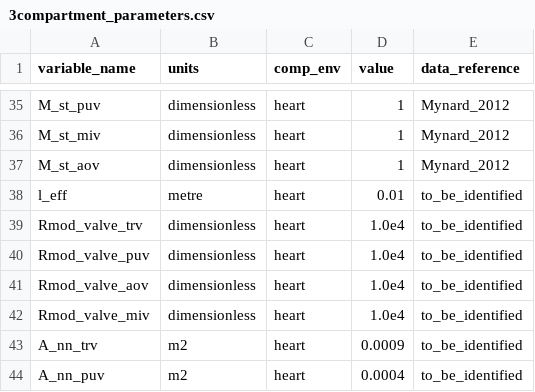
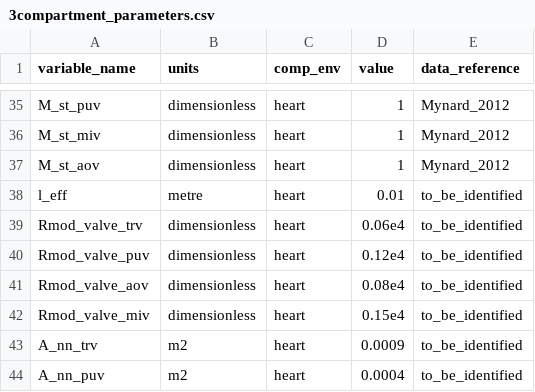
Before and after one commit to FinbarArgus/circulatory_autogen, a CSV file: generated_models/3compartment_parameters.csv, drawn as a sheet; only a part is shown, gaps mark what is left out.

```diff
--- a/generated_models/3compartment_parameters.csv
+++ b/generated_models/3compartment_parameters.csv
@@ -38,6 +38,6 @@ M_st_aov,dimensionless,heart,1,Mynard_2012
 l_eff,metre,heart,0.01,to_be_identified
-Rmod_valve_trv,dimensionless,heart,1.0e4,to_be_identified
-Rmod_valve_puv,dimensionless,heart,1.0e4,to_be_identified
-Rmod_valve_aov,dimensionless,heart,1.0e4,to_be_identified
-Rmod_valve_miv,dimensionless,heart,1.0e4,to_be_identified
+Rmod_valve_trv,dimensionless,heart,0.06e4,to_be_identified
+Rmod_valve_puv,dimensionless,heart,0.12e4,to_be_identified
+Rmod_valve_aov,dimensionless,heart,0.08e4,to_be_identified
+Rmod_valve_miv,dimensionless,heart,0.15e4,to_be_identified
 A_nn_trv,m2,heart,0.0009,to_be_identified
```
Also changed, not shown: resources/3compartment_parameters.csv, resources/3compartment_params_for_id.csv, 6 other files.
